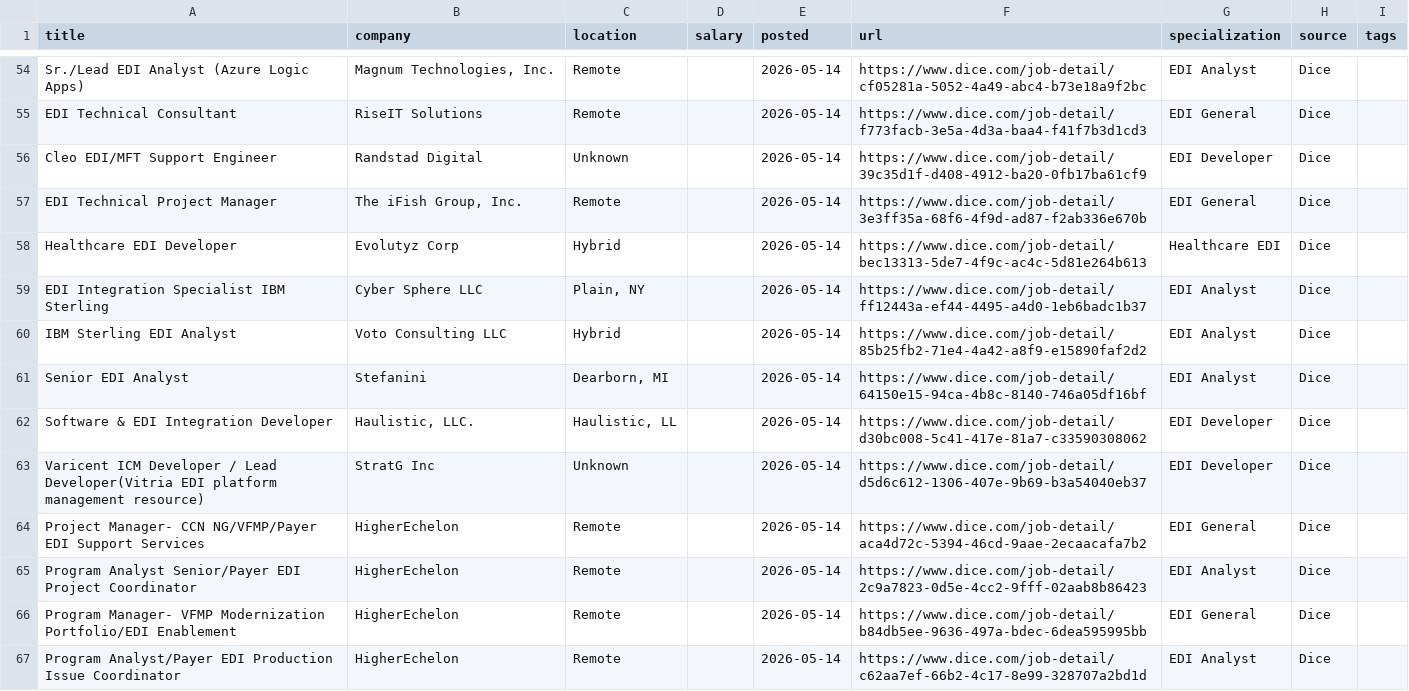
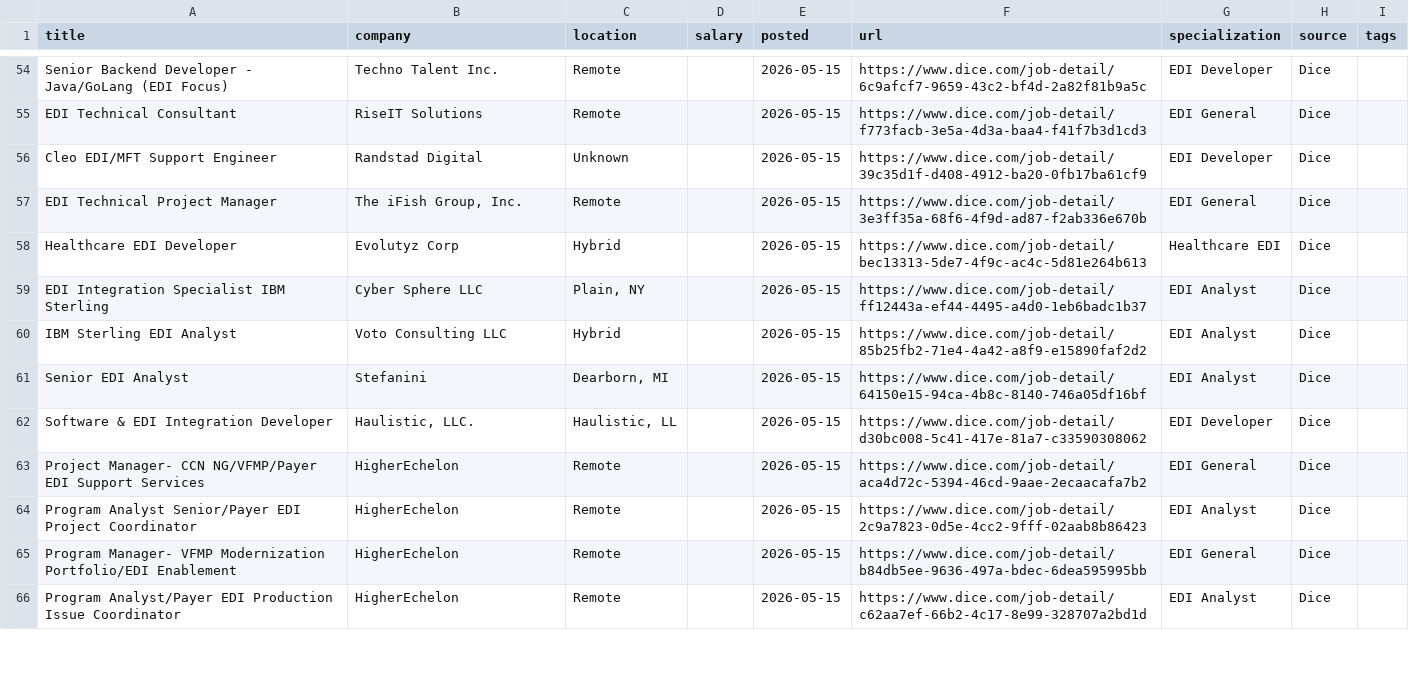
Before and after one commit to remoteediproject-ctrl/remoteedi-jobs, a CSV file: edi_jobs_all.csv, drawn as a sheet; only a part is shown, gaps mark what is left out; removed rows and columns are numbered as before the commit, all else as after; the diff covers the shown part only; the diff names each change by its address in the sheet, - before the commit and + after, or states it on an @@ line.

```diff
--- a/edi_jobs_all.csv
+++ b/edi_jobs_all.csv
-A54 (title): Sr./Lead EDI Analyst (Azure Logic Apps)
+A54 (title): Senior Backend Developer - Java/GoLang (EDI Focus)
-B54 (company): Magnum Technologies, Inc.
+B54 (company): Techno Talent Inc.
-E54:E62 (posted): 2026-05-14
+E54:E62 (posted): 2026-05-15
-F54 (url): https://www.dice.com/job-detail/cf05281a-5052-4a49-abc4-b73e18a9f2bc
+F54 (url): https://www.dice.com/job-detail/6c9afcf7-9659-43c2-bf4d-2a82f81b9a5c
-G54 (specialization): EDI Analyst
+G54 (specialization): EDI Developer
-row 63: Varicent ICM Developer / Lead Developer(Vitria EDI platform management resource) | StratG Inc | Unknown |  | 2026-05-14 | https://www.dice.com/job-detail/d5d6c612-1306-407e-9b69-b3a54040eb37 | EDI Developer | Dice
-E63:E66 (posted): 2026-05-14
+E63:E66 (posted): 2026-05-15
```
Also changed, not shown: 7 added rows, 3 removed rows, 9 moved rows and 41 edited cells elsewhere in this file, 2 other files.
